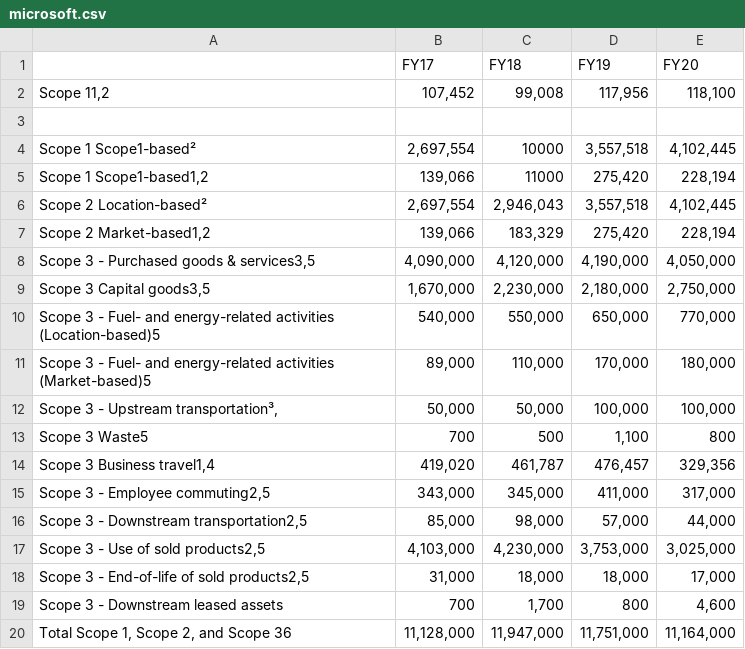
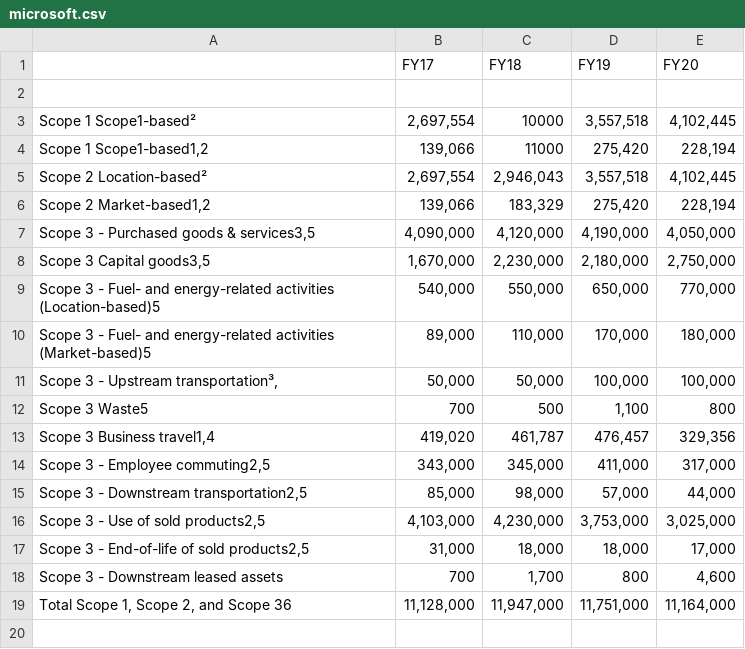
Before and after one commit to snbaravani/JsonConverter, a CSV file: data/csv/microsoft.csv, drawn as a sheet.

```diff
--- a/data/csv/microsoft.csv
+++ b/data/csv/microsoft.csv
@@ -1,3 +1,2 @@
 "","FY17 ","FY18 ","FY19 ","FY20 ",
-"Scope 11,2 ","107,452 ","99,008 ","117,956 ","118,100 ",
 "","","","","",
```
Also changed, not shown: 2 other files.
